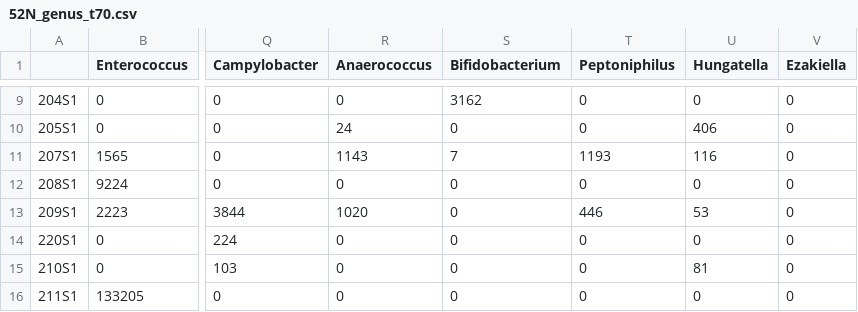
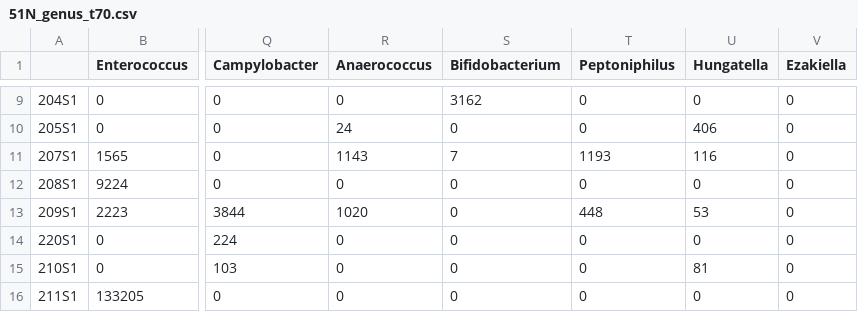
Before and after one commit to tariks/icu-biome, a CSV file: feature_tables/51N_genus_t70.csv (was feature_tables/52N_genus_t70.csv), drawn as a sheet; only a part is shown, gaps mark what is left out; the diff names each change by its address in the sheet, - before the commit and + after, or states it on an @@ line.

```diff
--- a/feature_tables/52N_genus_t70.csv
+++ b/feature_tables/51N_genus_t70.csv
-T13 (Peptoniphilus): 446
+T13 (Peptoniphilus): 448
```
Also changed, not shown: feature_tables/51N_genus_t70_nozero.csv, feature_tables/59N_genus_t70.csv, 11 other files.
